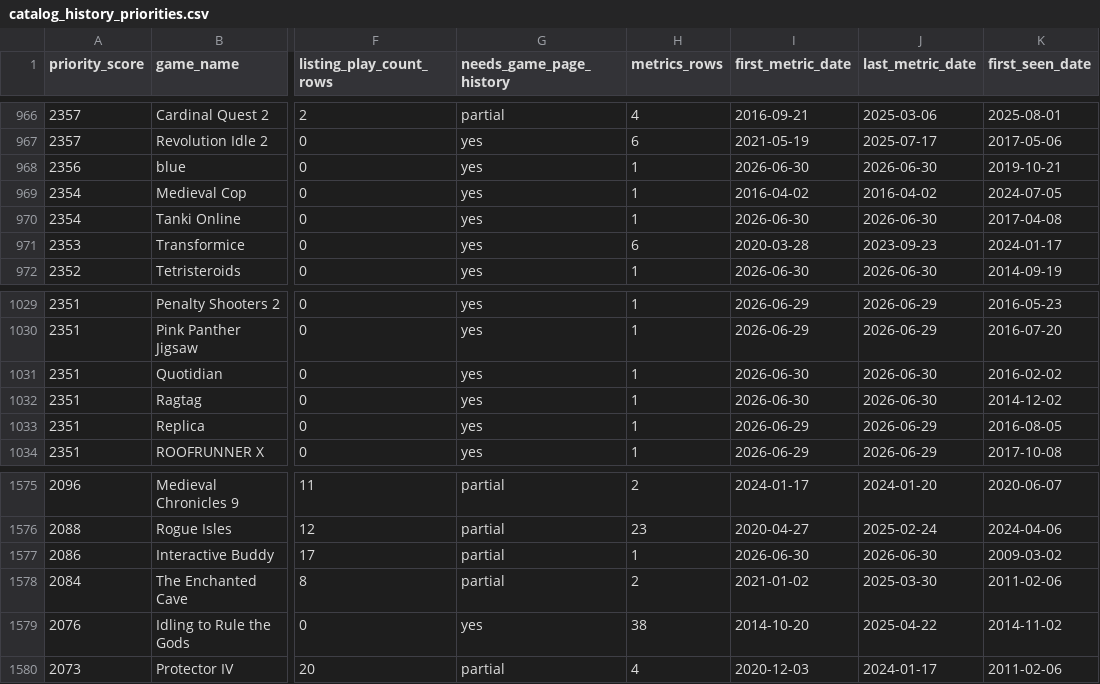
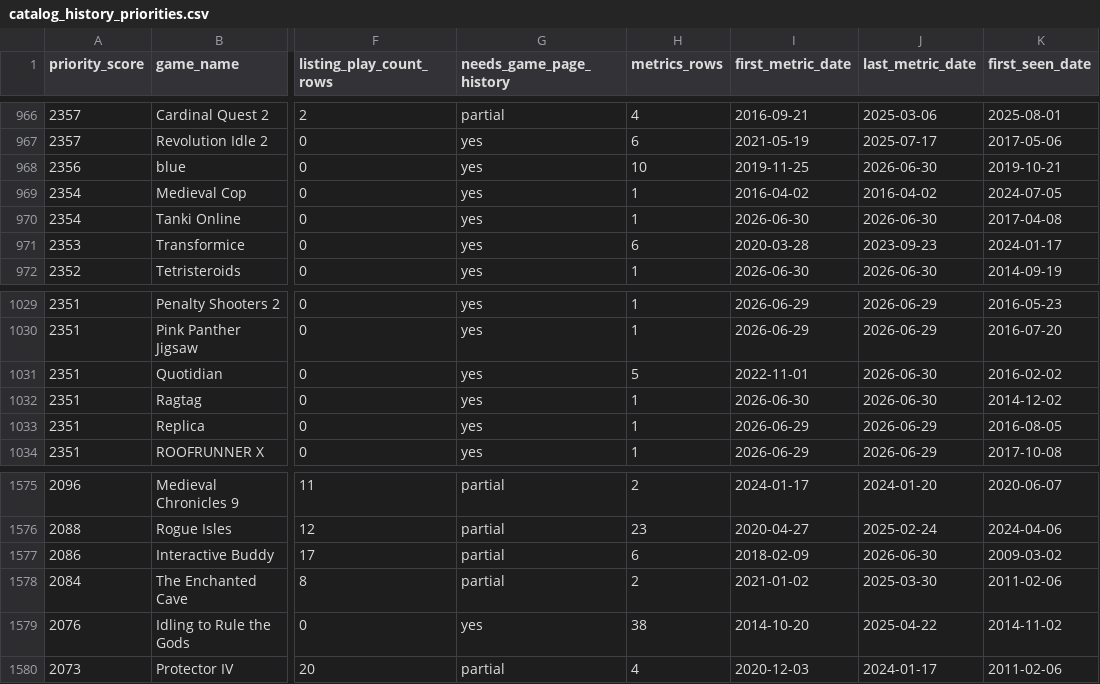
Before and after one commit to DataViking-Tech/kongregate-plays-data, a CSV file: data/processed/catalog_history_priorities.csv, drawn as a sheet; only a part is shown, gaps mark what is left out; the diff names each change by its address in the sheet, - before the commit and + after, or states it on an @@ line.

```diff
--- a/data/processed/catalog_history_priorities.csv
+++ b/data/processed/catalog_history_priorities.csv
-H968 (metrics_rows): 1
+H968 (metrics_rows): 10
-I968 (first_metric_date): 2026-06-30
+I968 (first_metric_date): 2019-11-25
-H1031 (metrics_rows): 1
+H1031 (metrics_rows): 5
-I1031 (first_metric_date): 2026-06-30
+I1031 (first_metric_date): 2022-11-01
-H1577 (metrics_rows): 1
+H1577 (metrics_rows): 6
-I1577 (first_metric_date): 2026-06-30
+I1577 (first_metric_date): 2018-02-09
```
Also changed, not shown: data/processed/coverage_by_year.csv, data/processed/metrics_backfill_gap_audit.csv, 16 other files.
